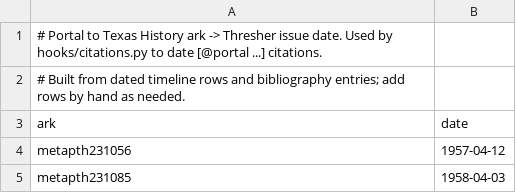
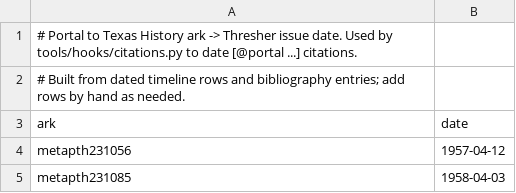
Before and after one commit to Wiess-College/TFWKB, a TSV file: sources/portal-issue-dates.tsv, drawn as a sheet; only a part is shown.

```diff
--- a/sources/portal-issue-dates.tsv
+++ b/sources/portal-issue-dates.tsv
@@ -1,2 +1,2 @@
-# Portal to Texas History ark -> Thresher issue date. Used by hooks/citations.py to date [@portal ...] citations.
+# Portal to Texas History ark -> Thresher issue date. Used by tools/hooks/citations.py to date [@portal ...] citations.
 # Built from dated timeline rows and bibliography entries; add rows by hand as needed.
```
Also changed, not shown: 15 other files.
